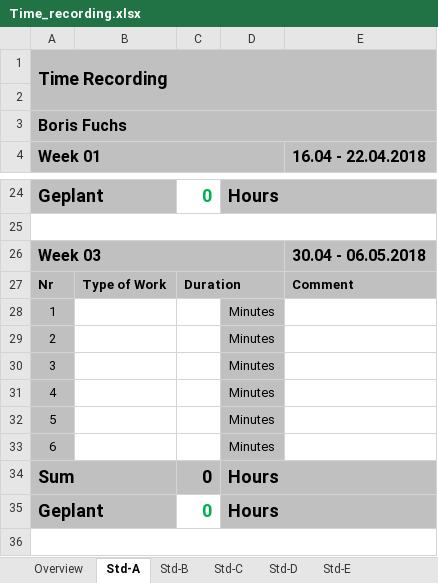
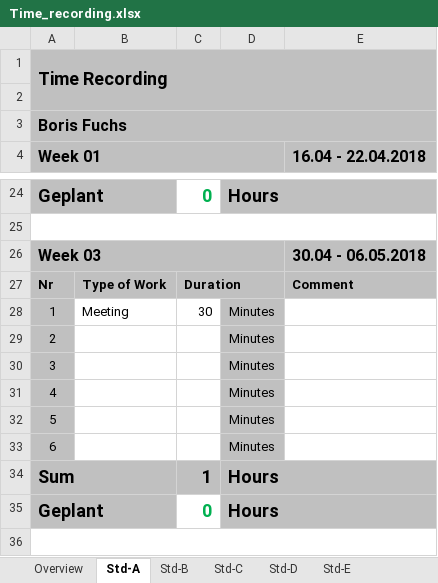
Before and after one commit to paulisch/brain2machineinterface, an Excel workbook: Documentation/ProjectDocumentation/Time_recording.xlsx, sheet Std-A, drawn as a sheet; only a part is shown, gaps mark what is left out; values as stored, in another font and other column widths than the file's, no borders; the diff names each change by its address in the sheet, - before the commit and + after, or states it on an @@ line.

```diff
--- a/Documentation/ProjectDocumentation/Time_recording.xlsx (sheet Std-A)
+++ b/Documentation/ProjectDocumentation/Time_recording.xlsx (sheet Std-A)
-B28: (empty)
+B28: Meeting
-C28: (empty)
+C28: 30
-C34: 0
+C34: 1
```
Also changed, not shown: sheet Overview, sheet Std-B, 1 other file.
